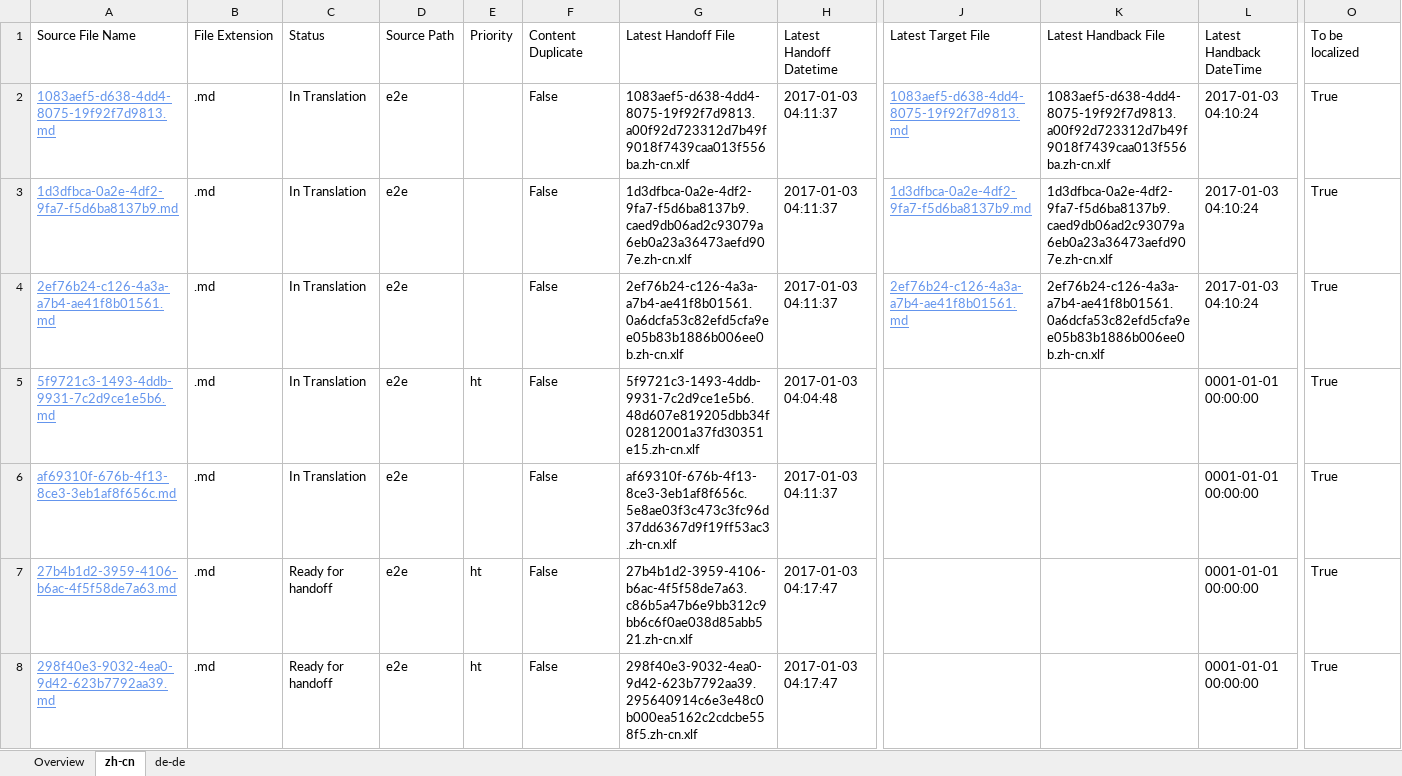
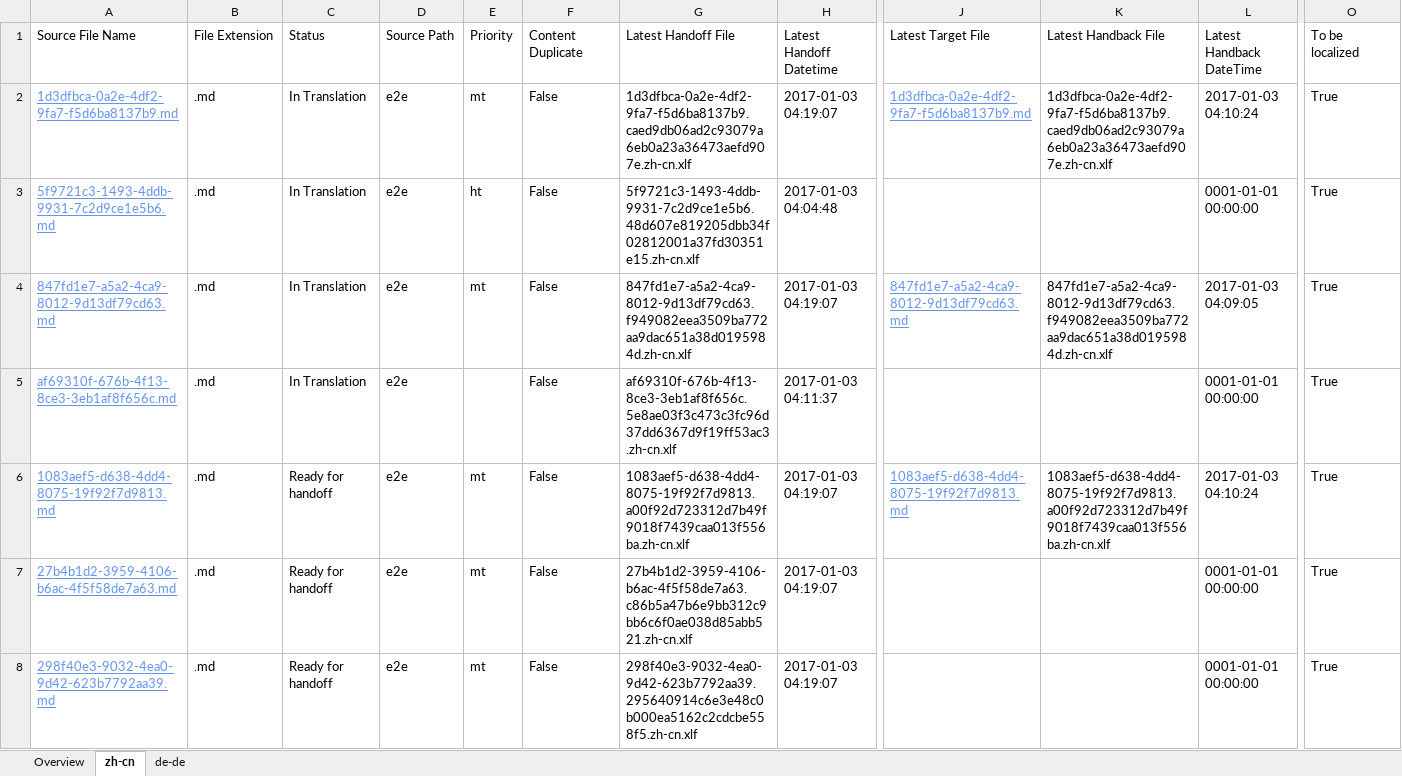
Before and after one commit to OpenLocalizationTestOrg/ol-test1-handback, an Excel workbook: ol-handback/OpenLocalizationTestOrg/ol-test1/ci/localization-status.xlsx, sheet zh-cn, drawn as a sheet; only a part is shown, gaps mark what is left out; values as stored, in another font and other column widths than the file's, no borders; table styles not drawn; removed rows and columns are numbered as before the commit, all else as after; rows hold the shown columns only; the diff covers the shown part only; the diff names each change by its address in the sheet, - before the commit and + after, or states it on an @@ line.

Commit message:
Generate Report for Handoff

```diff
--- a/ol-handback/OpenLocalizationTestOrg/ol-test1/ci/localization-status.xlsx (sheet zh-cn)
+++ b/ol-handback/OpenLocalizationTestOrg/ol-test1/ci/localization-status.xlsx (sheet zh-cn)
-row 2: 1083aef5-d638-4dd4-8075-19f92f7d9813.md | .md | In Translation | e2e |  | False | 1083aef5-d638-4dd4-8075-19f92f7d9813.a00f92d723312d7b49f9018f7439caa013f556ba.zh-cn.xlf | 2017-01-03 04:11:37 | 1083aef5-d638-4dd4-8075-19f92f7d9813.md | 1083aef5-d638-4dd4-8075-19f92f7d9813.a00f92d723312d7b49f9018f7439caa013f556ba.zh-cn.xlf | 2017-01-03 04:10:24 | True
-E2: (empty)
+E2: mt
-H2: 2017-01-03 04:11:37
+H2: 2017-01-03 04:19:07
-row 4: 2ef76b24-c126-4a3a-a7b4-ae41f8b01561.md | .md | In Translation | e2e |  | False | 2ef76b24-c126-4a3a-a7b4-ae41f8b01561.0a6dcfa53c82efd5cfa9ee05b83b1886b006ee0b.zh-cn.xlf | 2017-01-03 04:11:37 | 2ef76b24-c126-4a3a-a7b4-ae41f8b01561.md | 2ef76b24-c126-4a3a-a7b4-ae41f8b01561.0a6dcfa53c82efd5cfa9ee05b83b1886b006ee0b.zh-cn.xlf | 2017-01-03 04:10:24 | True
+row 4: 847fd1e7-a5a2-4ca9-8012-9d13df79cd63.md | .md | In Translation | e2e | mt | False | 847fd1e7-a5a2-4ca9-8012-9d13df79cd63.f949082eea3509ba772aa9dac651a38d0195984d.zh-cn.xlf | 2017-01-03 04:19:07 | 847fd1e7-a5a2-4ca9-8012-9d13df79cd63.md | 847fd1e7-a5a2-4ca9-8012-9d13df79cd63.f949082eea3509ba772aa9dac651a38d0195984d.zh-cn.xlf | 2017-01-03 04:09:05 | True
+row 6: 1083aef5-d638-4dd4-8075-19f92f7d9813.md | .md | Ready for handoff | e2e | mt | False | 1083aef5-d638-4dd4-8075-19f92f7d9813.a00f92d723312d7b49f9018f7439caa013f556ba.zh-cn.xlf | 2017-01-03 04:19:07 | 1083aef5-d638-4dd4-8075-19f92f7d9813.md | 1083aef5-d638-4dd4-8075-19f92f7d9813.a00f92d723312d7b49f9018f7439caa013f556ba.zh-cn.xlf | 2017-01-03 04:10:24 | True
-E7:E8: ht
+E7:E8: mt
-H7:H8: 2017-01-03 04:17:47
+H7:H8: 2017-01-03 04:19:07
```
Also changed, not shown: 1 added row, 1 removed row and 14 edited cells elsewhere in this sheet, sheet de-de, sheet Overview.
